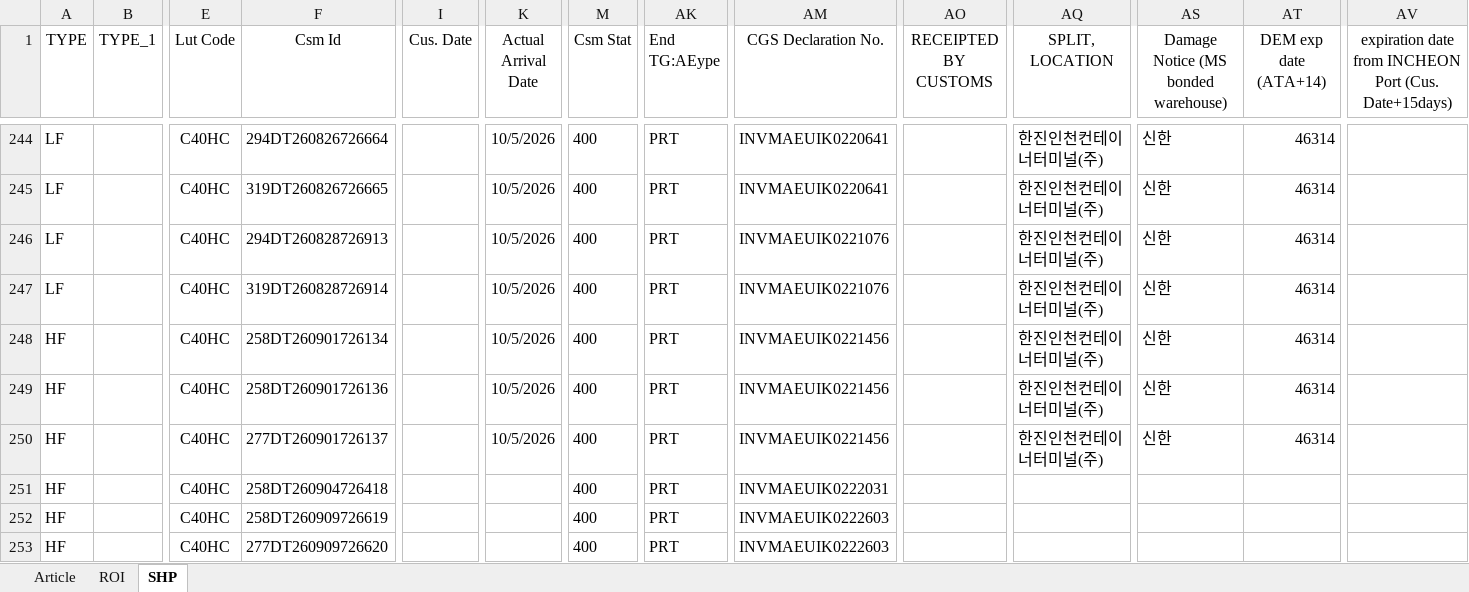
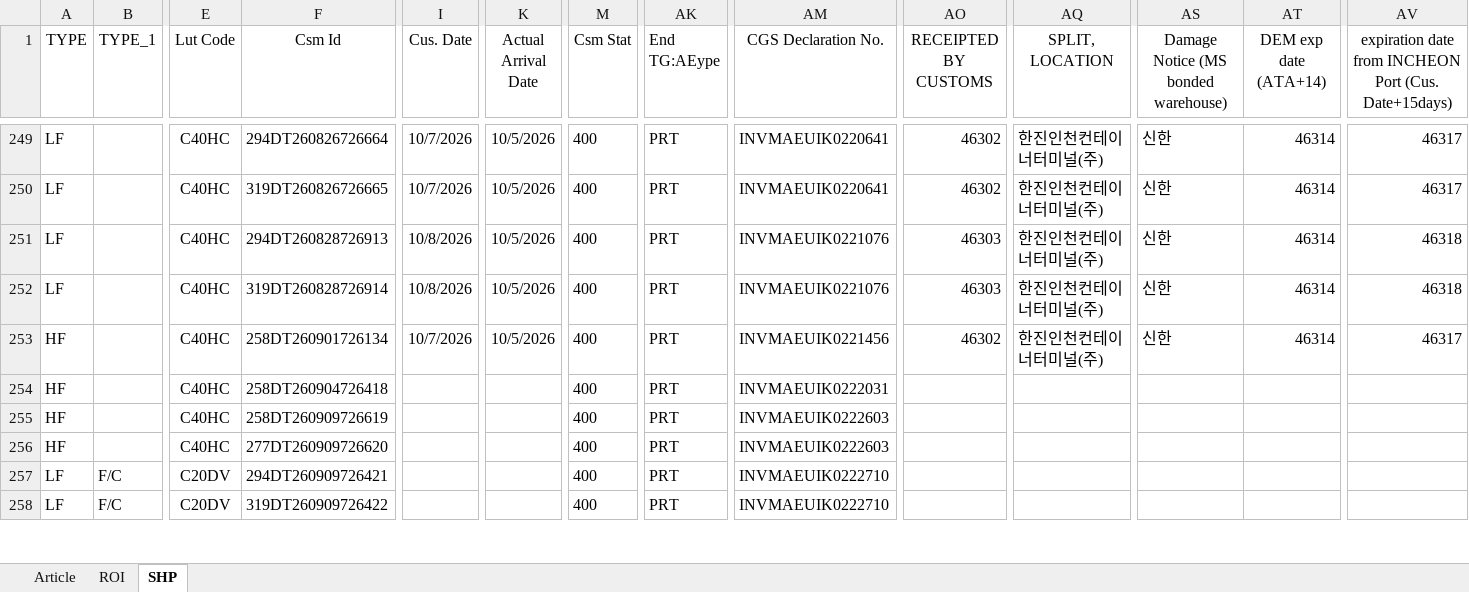
Before and after one commit to STO726/GOODS_Arrival, an Excel workbook: Article search.xlsx, sheet SHP, drawn as a sheet; only a part is shown, gaps mark what is left out; the shorter side is filled out with more unchanged rows; values as stored, in another font and other column widths than the file's, no borders; conditional formats and table styles not drawn; removed rows and columns are numbered as before the commit, all else as after; rows hold the shown columns only; the diff covers the shown part only; the diff names each change by its address in the sheet, - before the commit and + after, or states it on an @@ line.

```diff
--- a/Article search.xlsx (sheet SHP)
+++ b/Article search.xlsx (sheet SHP)
-I249:I250 (Cus. Date): (empty)
+I249:I250 (Cus. Date): 10/7/2026
-AO249:AO250 (RECEIPTED BY CUSTOMS): (empty)
+AO249:AO250 (RECEIPTED BY CUSTOMS): 46302
-AV249:AV250: (empty)
+AV249:AV250: 46317
-I251:I252 (Cus. Date): (empty)
+I251:I252 (Cus. Date): 10/8/2026
-AO251:AO252 (RECEIPTED BY CUSTOMS): (empty)
+AO251:AO252 (RECEIPTED BY CUSTOMS): 46303
-AV251:AV252: (empty)
+AV251:AV252: 46318
-I253 (Cus. Date): (empty)
+I253 (Cus. Date): 10/7/2026
-AO253 (RECEIPTED BY CUSTOMS): (empty)
+AO253 (RECEIPTED BY CUSTOMS): 46302
-AV253: (empty)
+AV253: 46317
-row 249: HF |  | C40HC | 258DT260901726136 |  | 10/5/2026 | 400 | PRT | INVMAEUIK0221456 |  | 한진인천컨테이너터미널(주) | 신한 | 46314
-row 250: HF |  | C40HC | 277DT260901726137 |  | 10/5/2026 | 400 | PRT | INVMAEUIK0221456 |  | 한진인천컨테이너터미널(주) | 신한 | 46314
```
Also changed, not shown: 8 added rows, 4 removed rows and 75 edited cells elsewhere in this sheet, sheet ROI, formulas that keep their value.
